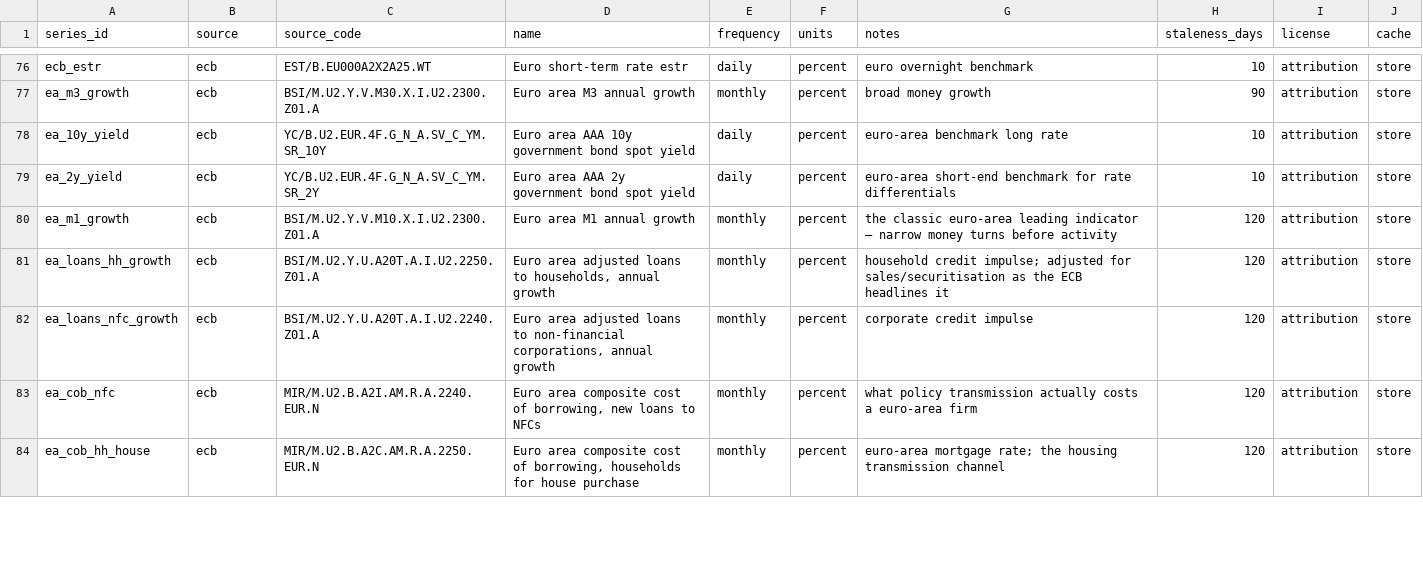
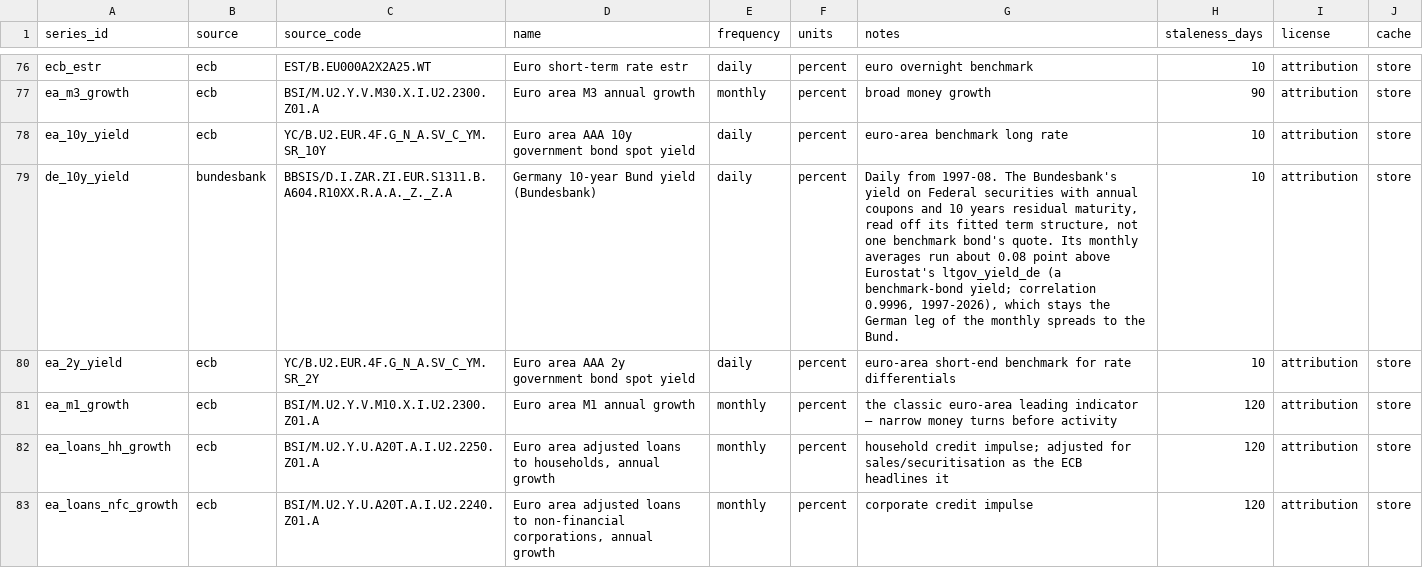
Before and after one commit to KrustyKronk/bedrok, a CSV file: bedrok/seeds/macro_catalog.csv, drawn as a sheet; only a part is shown, gaps mark what is left out; the shorter side is filled out with more unchanged rows; the diff names each change by its address in the sheet, - before the commit and + after, or states it on an @@ line.

```diff
--- a/bedrok/seeds/macro_catalog.csv
+++ b/bedrok/seeds/macro_catalog.csv
+row 79: de_10y_yield | bundesbank | BBSIS/D.I.ZAR.ZI.EUR.S1311.B.A604.R10XX.R.A.A._Z._Z.A | Germany 10-year Bund yield (Bundesbank) | daily | percent | Daily from 1997-08. The Bundesbank's yield on Federal securities with annual coupons and 10 years residual maturity, read off its fitted term structure, not one benchmark bond's quote. Its monthly averages run about 0.08 point above Eurostat's ltgov_yield_de (a benchmark-bond yield; correlation 0.9996, 1997-2026), which stays the German leg of the monthly spreads to the Bund. | 10 | attribution | store
```
Also changed, not shown: bedrok/seeds/release_rules.csv, bedrok/seeds/sources.csv, 10 other files.
